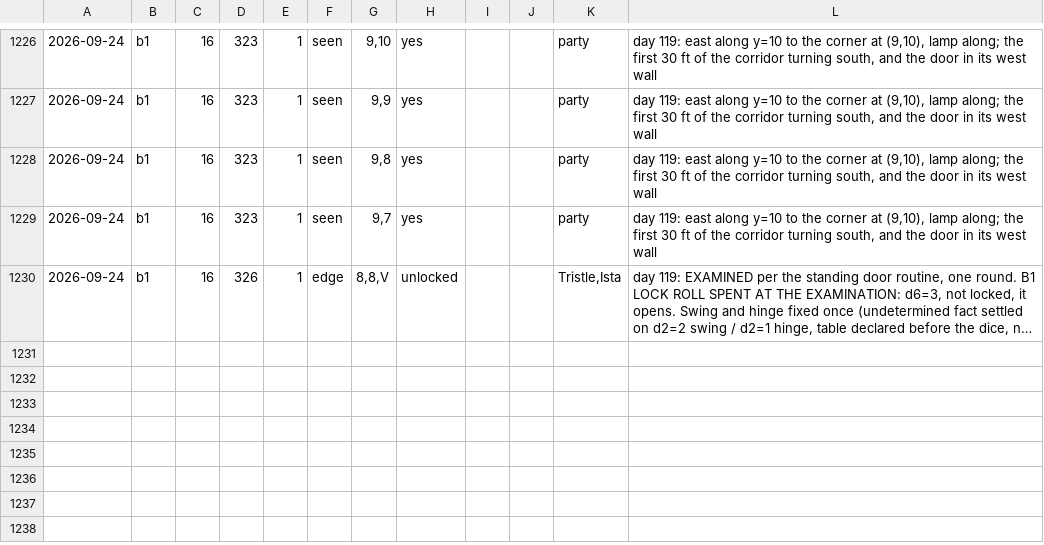
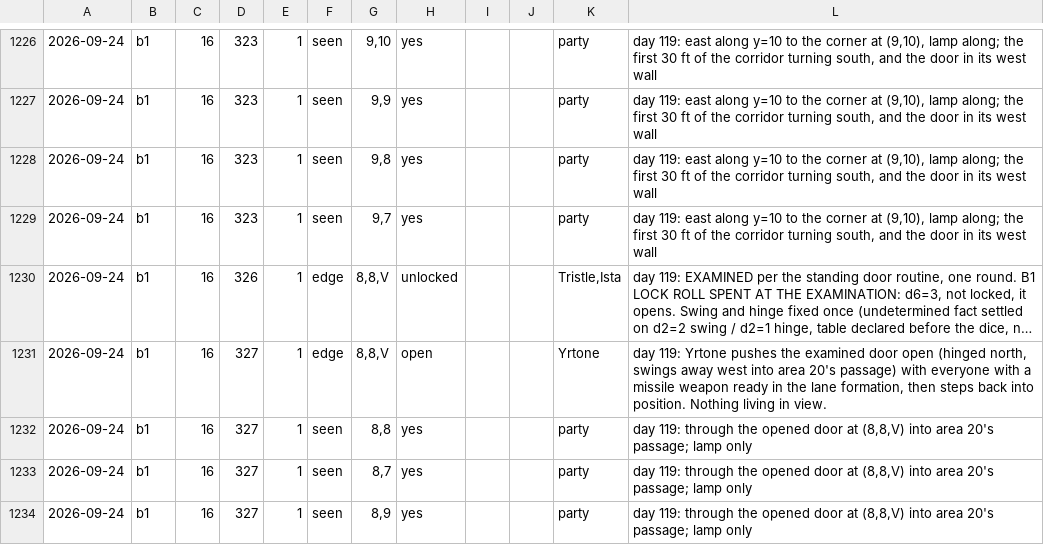
Before and after one commit to dllahr/claude_playing_advanced_dungeons_and_dragons_1st_edition, a TSV file: campaign/world_changes.tsv, drawn as a sheet; only a part is shown, gaps mark what is left out; long unchanged cells end in …; the diff names each change by its address in the sheet, - before the commit and + after, or states it on an @@ line.

```diff
--- a/campaign/world_changes.tsv
+++ b/campaign/world_changes.tsv
+row 1231: 2026-09-24 | b1 | 16 | 327 | 1 | edge | 8,8,V | open |  |  | Yrtone | day 119: Yrtone pushes the examined door open (hinged north, swings away west into area 20's passage) with everyone with a missile weapon ready in the lane formation, then steps back into position. Nothing living in view.
+row 1232: 2026-09-24 | b1 | 16 | 327 | 1 | seen | 8,8 | yes |  |  | party | day 119: through the opened door at (8,8,V) into area 20's passage; lamp only
+row 1233: 2026-09-24 | b1 | 16 | 327 | 1 | seen | 8,7 | yes |  |  | party | day 119: through the opened door at (8,8,V) into area 20's passage; lamp only
+row 1234: 2026-09-24 | b1 | 16 | 327 | 1 | seen | 8,9 | yes |  |  | party | day 119: through the opened door at (8,8,V) into area 20's passage; lamp only
```
Also changed, not shown: campaign/clock.tsv.
